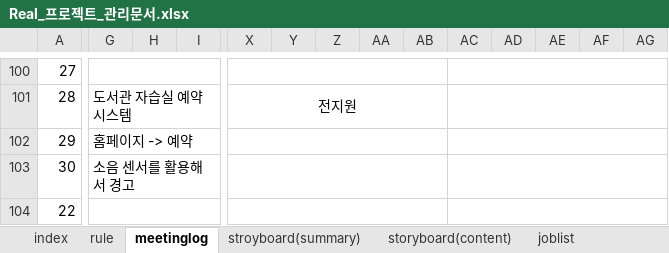
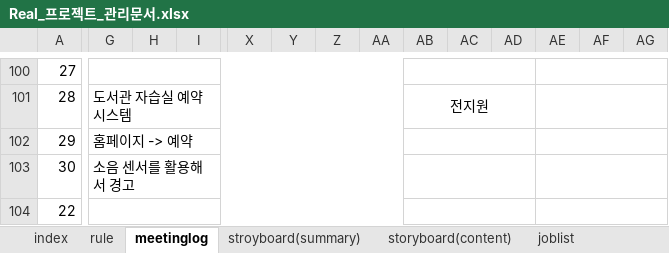
Before and after one commit to rauohon/activityRPG, an Excel workbook: readMe/Real_프로젝트_관리문서.xlsx, sheet meetinglog, drawn as a sheet; only a part is shown, gaps mark what is left out; values as stored, in another font and other column widths than the file's, no borders; removed rows and columns are numbered as before the commit, all else as after; the diff covers the shown part only; the diff names each change by its address in the sheet, - before the commit and + after, or states it on an @@ line.

```diff
--- a/readMe/Real_프로젝트_관리문서.xlsx (sheet meetinglog)
+++ b/readMe/Real_프로젝트_관리문서.xlsx (sheet meetinglog)
-G100:W100 merged
+G100:AA100 merged
-X100:AB100 merged
+AB100:AD100 merged
-AC100:AG100 merged
+AE100:AG100 merged
-G101:W101 merged
+G101:AA101 merged
-X101: 전지원
+X101: (empty)
-X101:AB101 merged
-AB101: (empty)
+AB101: 전지원
+AB101:AD101 merged
-AC101:AG101 merged
+AE101:AG101 merged
-G102:W102 merged
+G102:AA102 merged
-X102:AB102 merged
+AB102:AD102 merged
-AC102:AG102 merged
+AE102:AG102 merged
-G103:W103 merged
+G103:AA103 merged
-X103:AB103 merged
+AB103:AD103 merged
-AC103:AG103 merged
+AE103:AG103 merged
-G104:W104 merged
+G104:AA104 merged
-X104:AB104 merged
+AB104:AD104 merged
-AC104:AG104 merged
+AE104:AG104 merged
```
Also changed, not shown: 238 added rows, 4 removed rows, 3 moved rows, 25 edited cells and merged cells elsewhere in this sheet, sheet storyboard(content), sheet stroyboard(summary), sheet joblist, formulas that keep their value, charts or pictures, readMe/회의록.xlsx.
